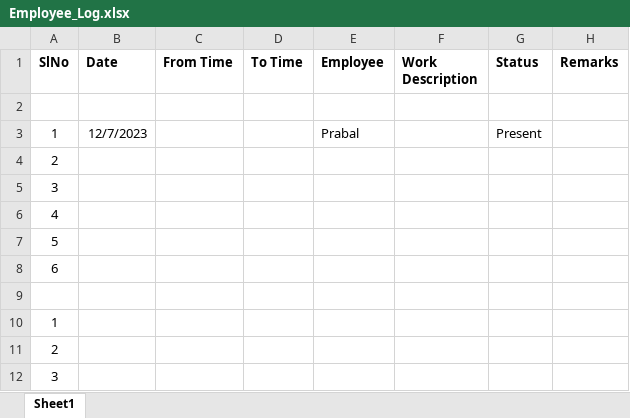
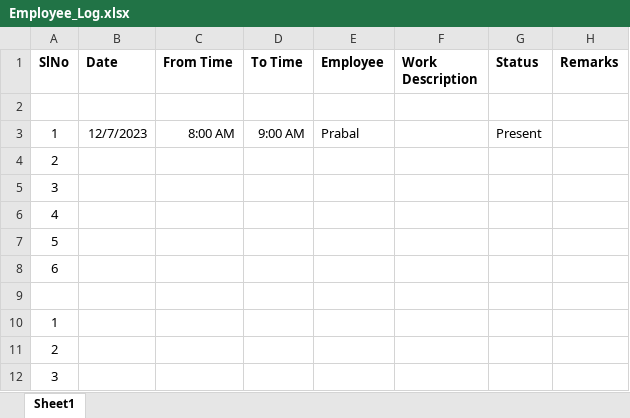
Before and after one commit to anodiamadm/Docs, an Excel workbook: Offline/BusinessManagement/Information/Anodiam-Info/LogBook/Employee_Log.xlsx, sheet Sheet1, drawn as a sheet; values as stored, in another font and other column widths than the file's, no borders; the diff names each change by its address in the sheet, - before the commit and + after, or states it on an @@ line.

```diff
--- a/Offline/BusinessManagement/Information/Anodiam-Info/LogBook/Employee_Log.xlsx (sheet Sheet1)
+++ b/Offline/BusinessManagement/Information/Anodiam-Info/LogBook/Employee_Log.xlsx (sheet Sheet1)
-C3 (From Time): (empty)
+C3 (From Time): 8:00 AM
-D3 (To Time): (empty)
+D3 (To Time): 9:00 AM
```
Also changed, not shown: Offline/BusinessManagement/CRM/Enquiry.xlsx.
